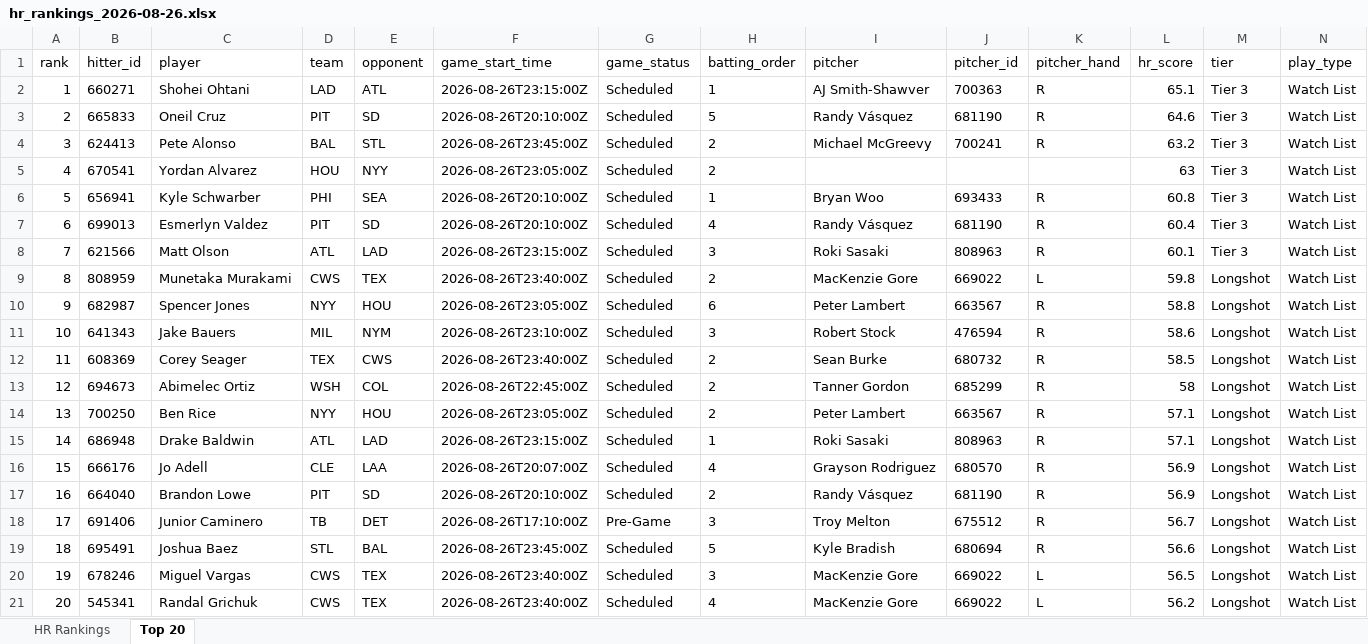
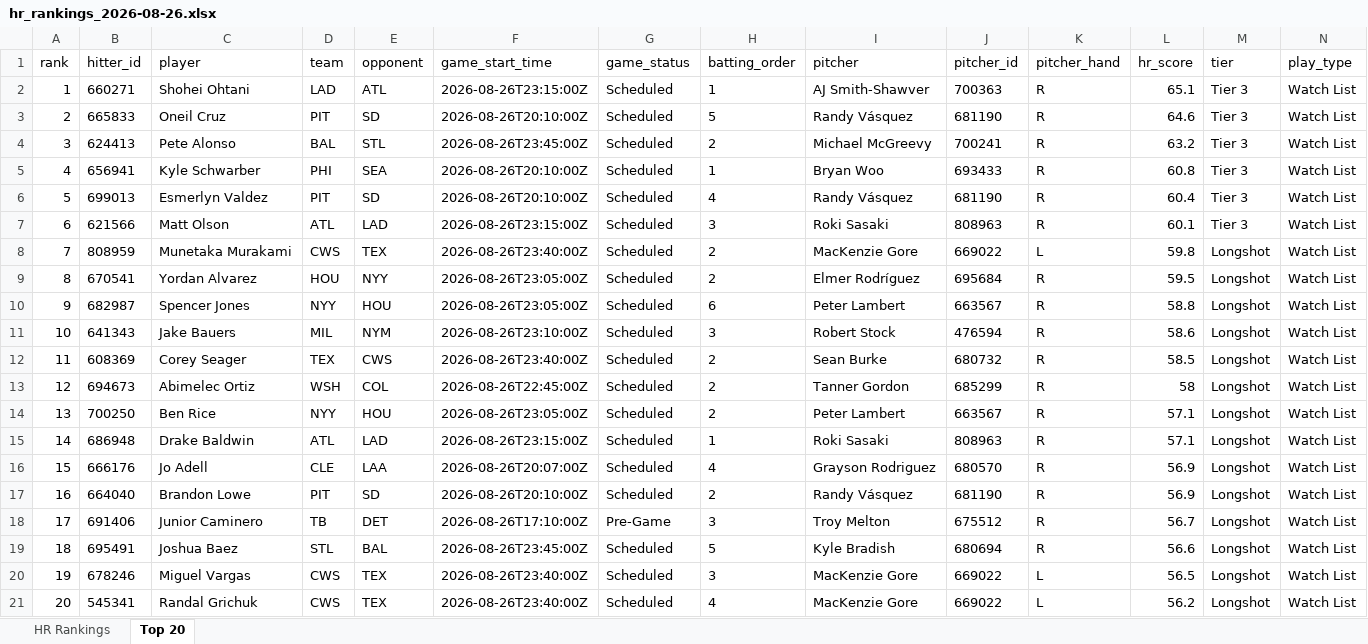
Before and after one commit to etbell28/hitter-tool, an Excel workbook: outputs/daily/hr_rankings_2026-08-26.xlsx, sheet Top 20, drawn as a sheet; only a part is shown; values as stored, in another font and other column widths than the file's, no borders; removed rows and columns are numbered as before the commit, all else as after; rows hold the shown columns only; the diff names each change by its address in the sheet, - before the commit and + after, or states it on an @@ line.

```diff
--- a/outputs/daily/hr_rankings_2026-08-26.xlsx (sheet Top 20)
+++ b/outputs/daily/hr_rankings_2026-08-26.xlsx (sheet Top 20)
-row 5: 4 | 670541 | Yordan Alvarez | HOU | NYY | 2026-08-26T23:05:00Z | Scheduled | 2 |  |  |  | 63 | Tier 3 | Watch List
-A5 (rank): 5
+A5 (rank): 4
-A6 (rank): 6
+A6 (rank): 5
-A7 (rank): 7
+A7 (rank): 6
-A8 (rank): 8
+A8 (rank): 7
+row 9: 8 | 670541 | Yordan Alvarez | HOU | NYY | 2026-08-26T23:05:00Z | Scheduled | 2 | Elmer Rodríguez | 695684 | R | 59.5 | Longshot | Watch List
```
Also changed, not shown: sheet HR Rankings, outputs/daily/hr_rankings_2026-08-26_full.xlsx, outputs/hr_rankings.xlsx, 9 other files.
